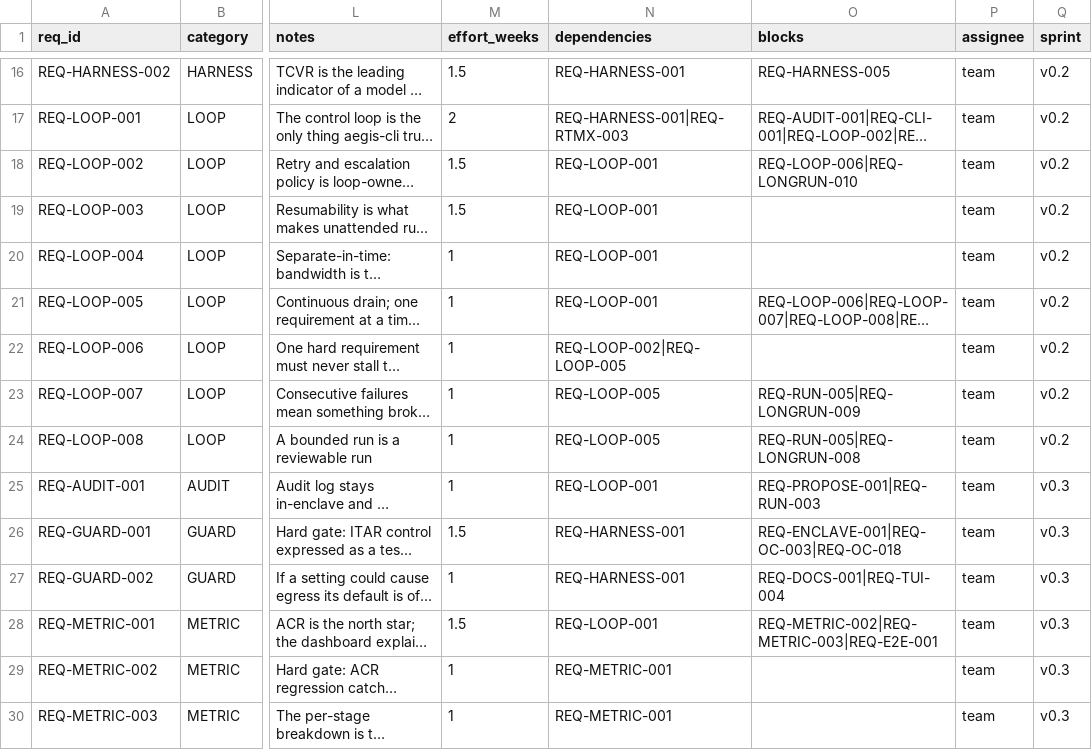
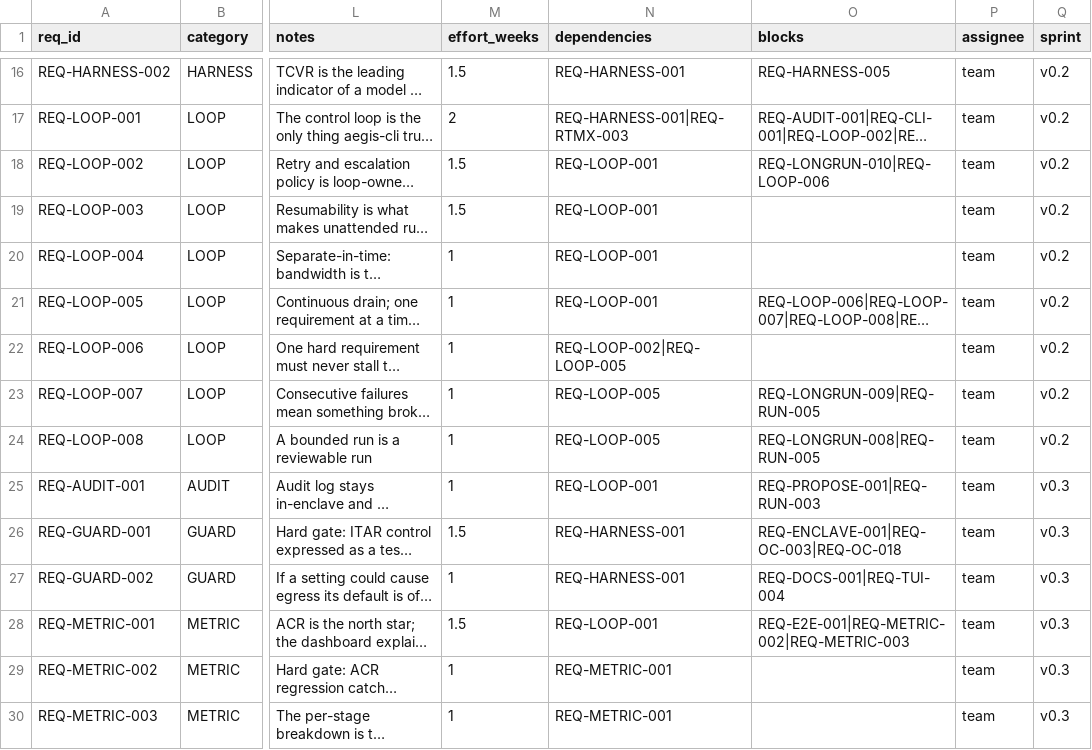
Before and after one commit to rtmx-ai/aegis-cli, a CSV file: .rtmx/database.csv, drawn as a sheet; only a part is shown, gaps mark what is left out; long unchanged cells end in …; the diff covers the shown part only; the diff names each change by its address in the sheet, - before the commit and + after, or states it on an @@ line.

```diff
--- a/.rtmx/database.csv
+++ b/.rtmx/database.csv
-O18 (blocks): REQ-LOOP-006|REQ-LONGRUN-010
+O18 (blocks): REQ-LONGRUN-010|REQ-LOOP-006
-O23 (blocks): REQ-RUN-005|REQ-LONGRUN-009
+O23 (blocks): REQ-LONGRUN-009|REQ-RUN-005
-O24 (blocks): REQ-RUN-005|REQ-LONGRUN-008
+O24 (blocks): REQ-LONGRUN-008|REQ-RUN-005
-O28 (blocks): REQ-METRIC-002|REQ-METRIC-003|REQ-E2E-001
+O28 (blocks): REQ-E2E-001|REQ-METRIC-002|REQ-METRIC-003
```
Also changed, not shown: 15 edited cells elsewhere in this file, 3 other files.
